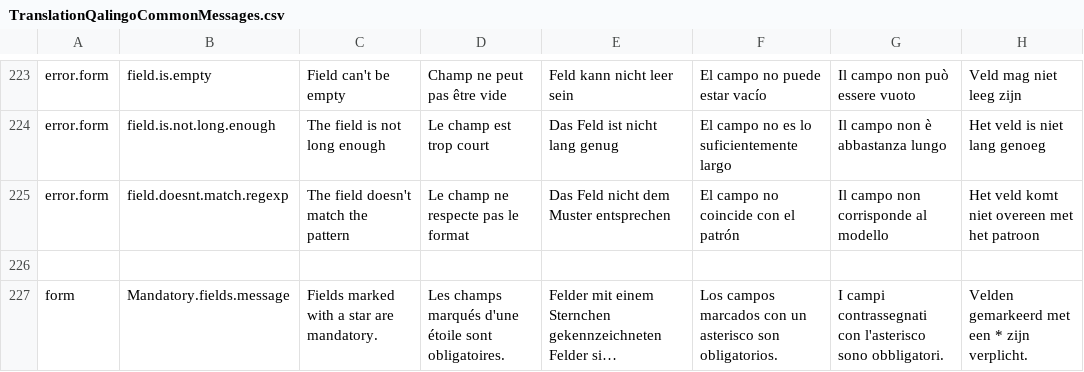
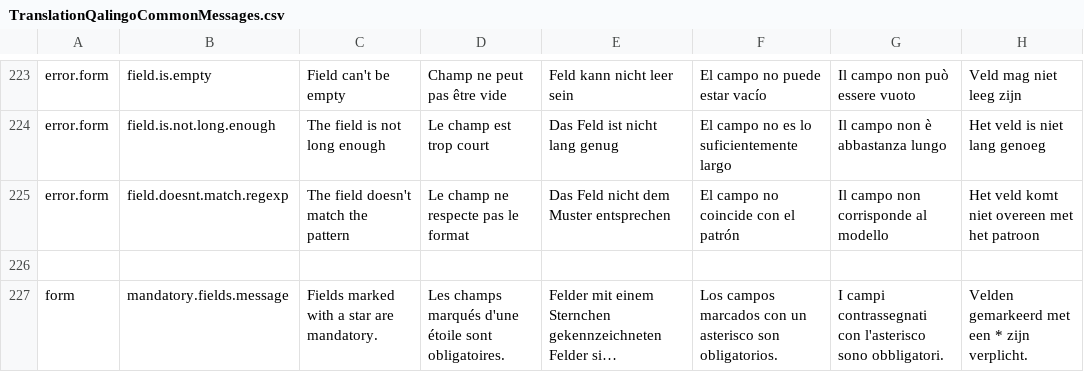
Before and after one commit to qalingo/qalingo-i18n, a CSV file: qalingo-i18n/src/main/resources/input/TranslationQalingoCommonMessages.csv, drawn as a sheet; only a part is shown, gaps mark what is left out; long unchanged cells end in …; the diff names each change by its address in the sheet, - before the commit and + after, or states it on an @@ line.

Commit message:
fix

```diff
--- a/qalingo-i18n/src/main/resources/input/TranslationQalingoCommonMessages.csv
+++ b/qalingo-i18n/src/main/resources/input/TranslationQalingoCommonMessages.csv
-B227: Mandatory.fields.message
+B227: mandatory.fields.message
```
